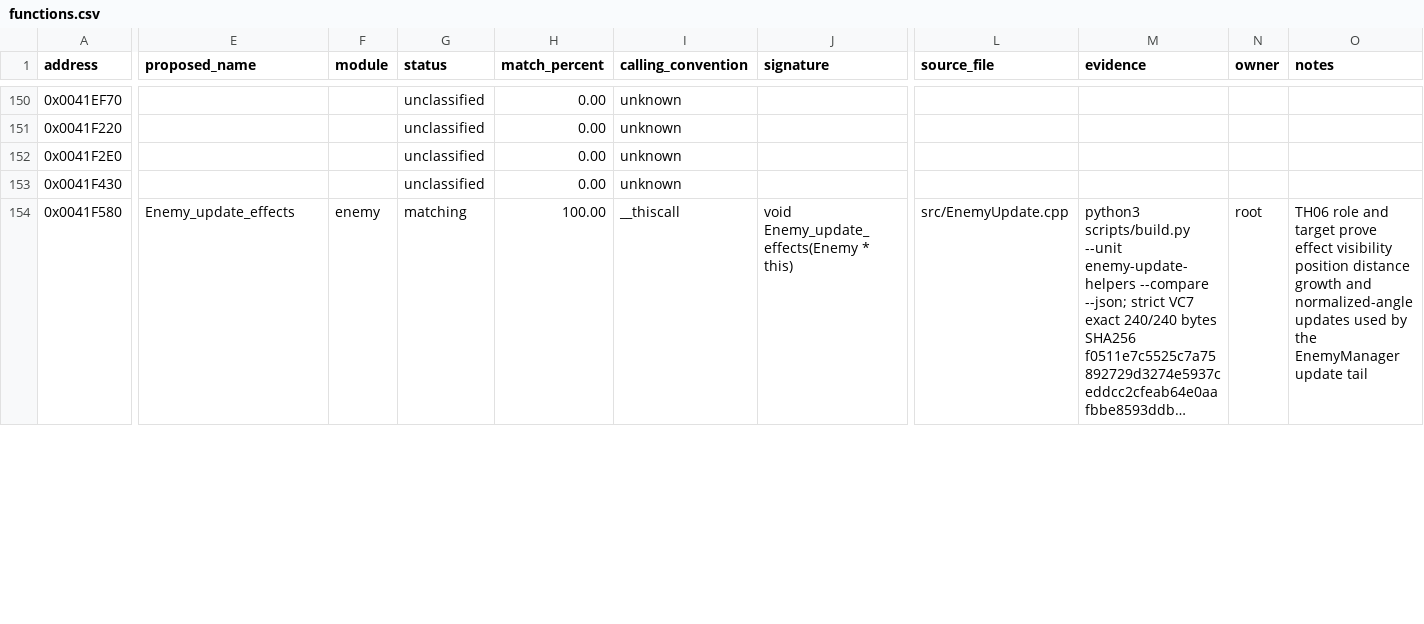
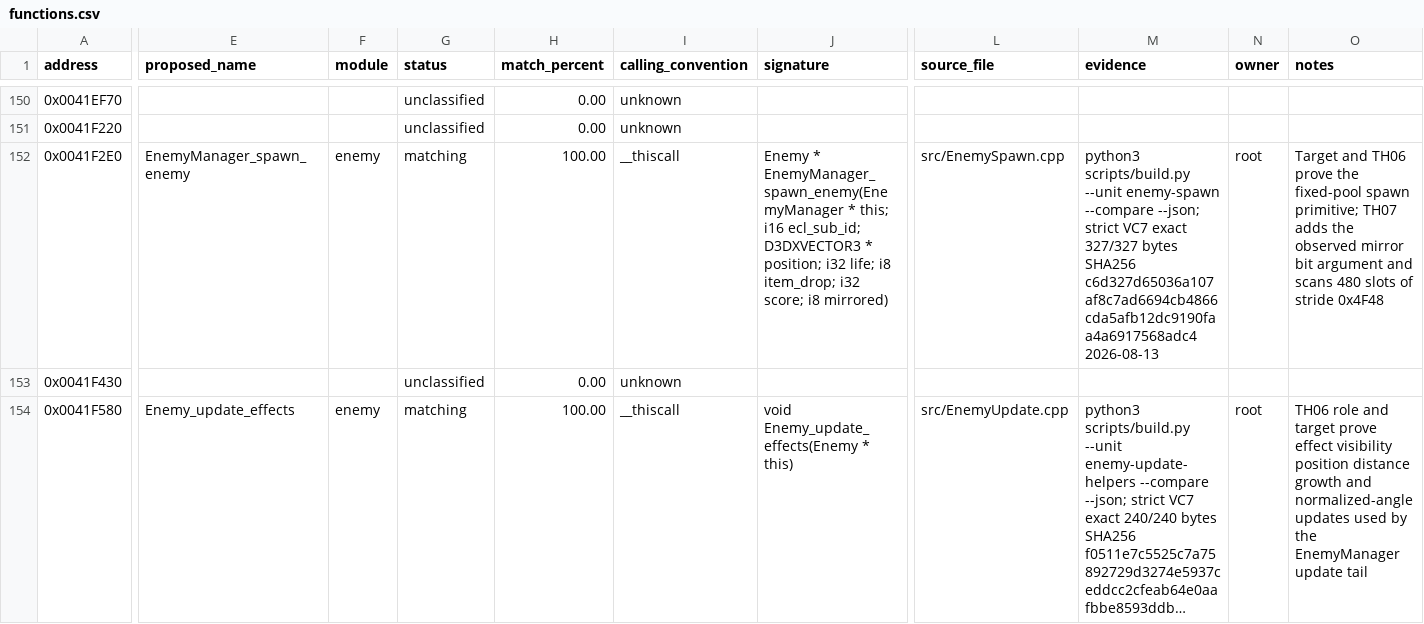
Before and after one commit to N0zoM1z0/th07, a CSV file: config/functions.csv, drawn as a sheet; only a part is shown, gaps mark what is left out; long unchanged cells end in …; the diff covers the shown part only; the diff names each change by its address in the sheet, - before the commit and + after, or states it on an @@ line.

Commit message:
Match enemy spawn and update primitives

```diff
--- a/config/functions.csv
+++ b/config/functions.csv
-E152 (proposed_name): (empty)
+E152 (proposed_name): EnemyManager_spawn_enemy
-F152 (module): (empty)
+F152 (module): enemy
-G152 (status): unclassified
+G152 (status): matching
-H152 (match_percent): 0.00
+H152 (match_percent): 100.00
-I152 (calling_convention): unknown
+I152 (calling_convention): __thiscall
-J152 (signature): (empty)
+J152 (signature): Enemy * EnemyManager_spawn_enemy(EnemyManager * this; i16 ecl_sub_id; D3DXVECTOR3 * position; i32 life; i8 item_drop; i32 score; i8 mirrored)
-L152 (source_file): (empty)
+L152 (source_file): src/EnemySpawn.cpp
-M152 (evidence): (empty)
+M152 (evidence): python3 scripts/build.py --unit enemy-spawn --compare --json; strict VC7 exact 327/327 bytes SHA256 c6d327d65036a107af8c7ad6694cb4866cda5afb12dc9190faa4a6917568adc4 2026-08-13
-N152 (owner): (empty)
+N152 (owner): root
-O152 (notes): (empty)
+O152 (notes): Target and TH06 prove the fixed-pool spawn primitive; TH07 adds the observed mirror bit argument and scans 480 slots of stride 0x4F48
```
Also changed, not shown: 87 edited cells elsewhere in this file, config/reccmp-relocations.csv, 8 other files.
